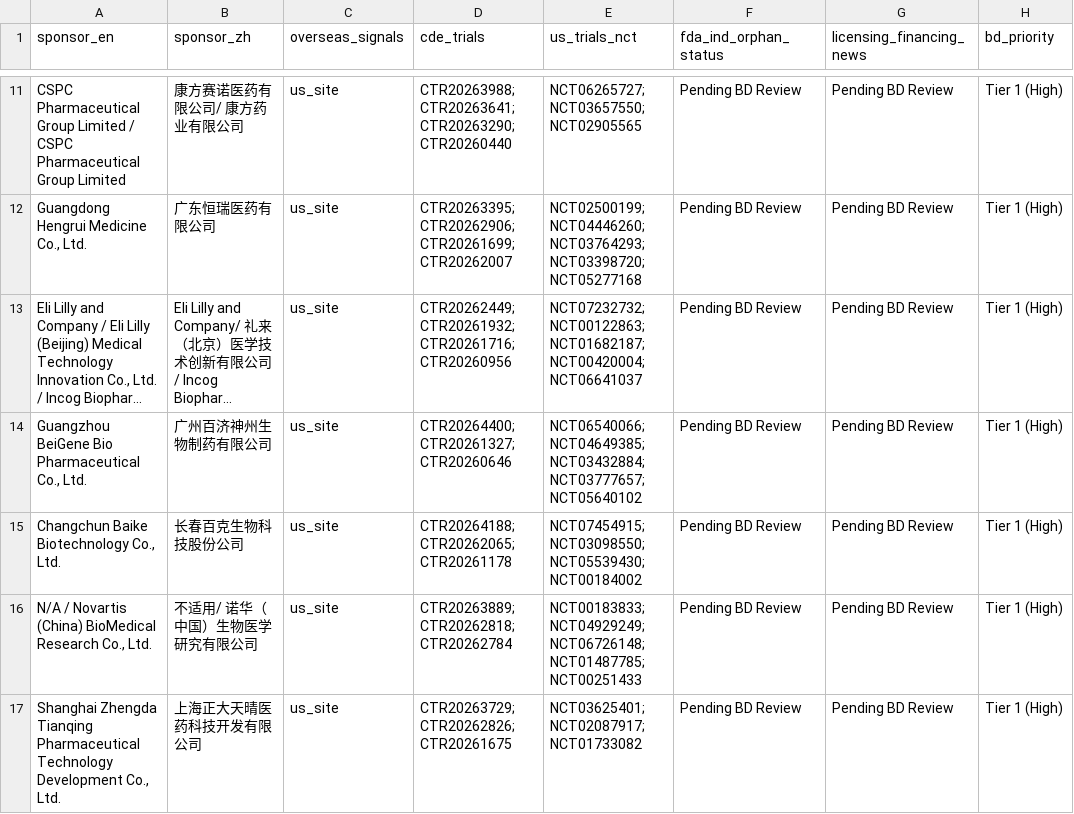
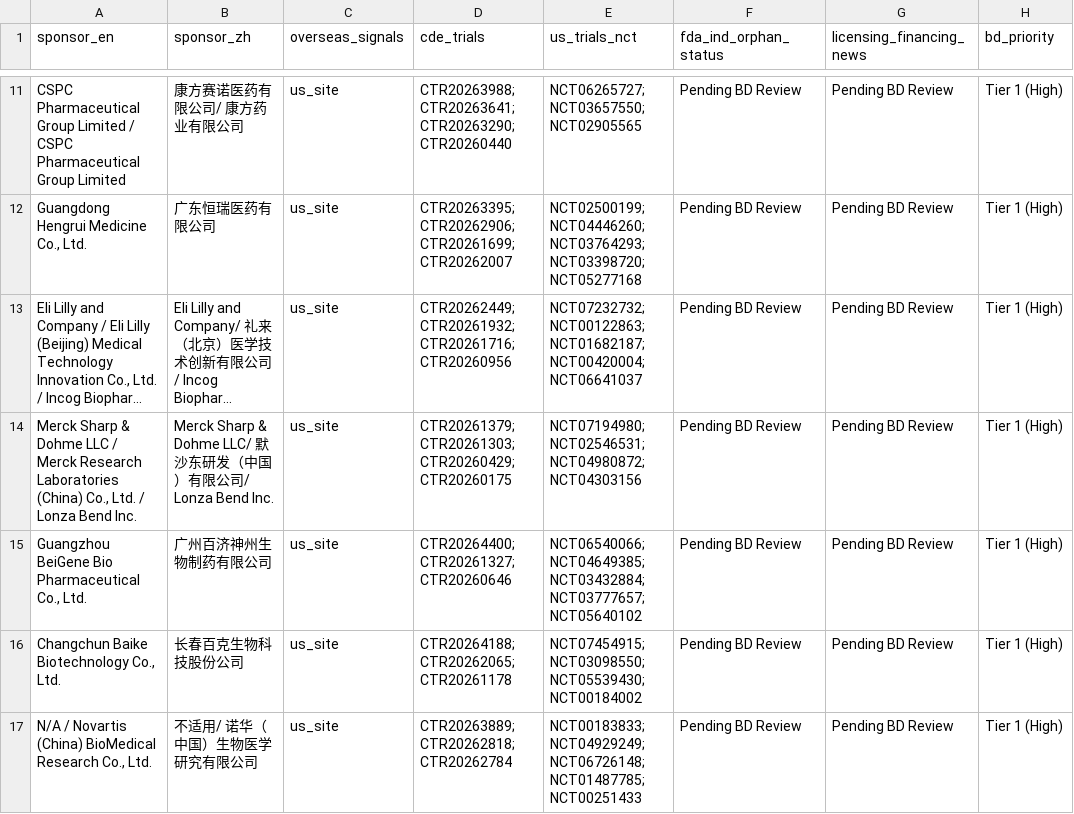
Before and after one commit to hutianle/cde-clinical-trials, a CSV file: data/overseas_targets.csv, drawn as a sheet; only a part is shown, gaps mark what is left out; the shorter side is filled out with more unchanged rows; long unchanged cells end in …; the diff covers the shown part only; the diff names each change by its address in the sheet, - before the commit and + after, or states it on an @@ line.

```diff
--- a/data/overseas_targets.csv
+++ b/data/overseas_targets.csv
+row 14: Merck Sharp & Dohme LLC / Merck Research Laboratories (China) Co., Ltd. / Lonza Bend Inc. | Merck Sharp & Dohme LLC/ 默沙东研发（中国）有限公司/ Lonza Bend Inc. | us_site | CTR20261379; CTR20261303; CTR20260429; CTR20260175 | NCT07194980; NCT02546531; NCT04980872; NCT04303156 | Pending BD Review | Pending BD Review | Tier 1 (High)
```
Also changed, not shown: 1 added row and 2 removed rows elsewhere in this file, 6 other files.
